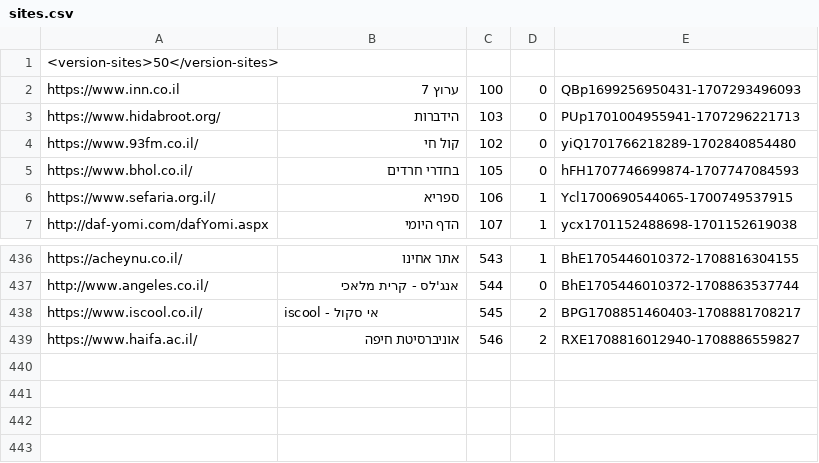
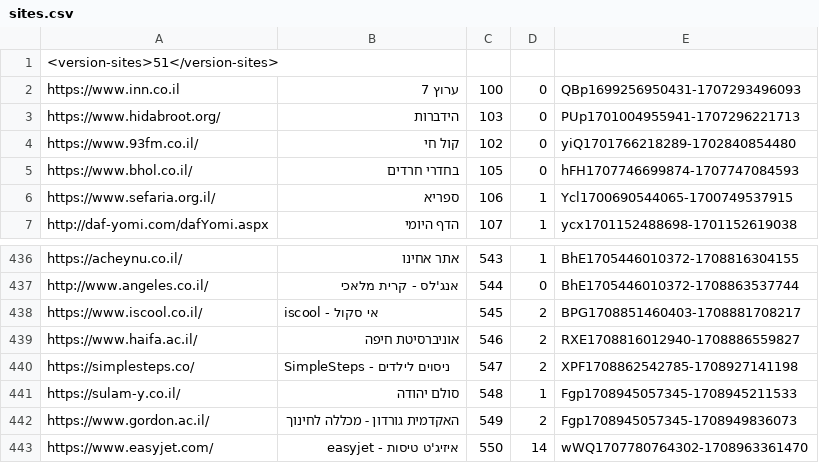
Before and after one commit to Zusman123/KosherWeb, a CSV file: sites.csv, drawn as a sheet; only a part is shown, gaps mark what is left out.

Commit message:
Update file

```diff
--- a/sites.csv
+++ b/sites.csv
@@ -1,2 +1,2 @@
-<version-sites>50</version-sites>,,,,
+<version-sites>51</version-sites>,,,,
 https://www.inn.co.il,ערוץ 7,100,0,QBp1699256950431-1707293496093
@@ -439 +439,5 @@ https://www.iscool.co.il/,iscool - אי סקול,545,2,BPG1708851460403-17088817
 https://www.haifa.ac.il/,אוניברסיטת חיפה,546,2,RXE1708816012940-1708886559827
+https://simplesteps.co/,SimpleSteps - ניסוים לילדים,547,2,XPF1708862542785-1708927141198
+https://sulam-y.co.il/,סולם יהודה,548,1,Fgp1708945057345-1708945211533
+https://www.gordon.ac.il/,האקדמית גורדון - מכללה לחינוך,549,2,Fgp1708945057345-1708949836073
+https://www.easyjet.com/,איזיג'ט טיסות - easyjet,550,14,wWQ1707780764302-1708963361470
```
